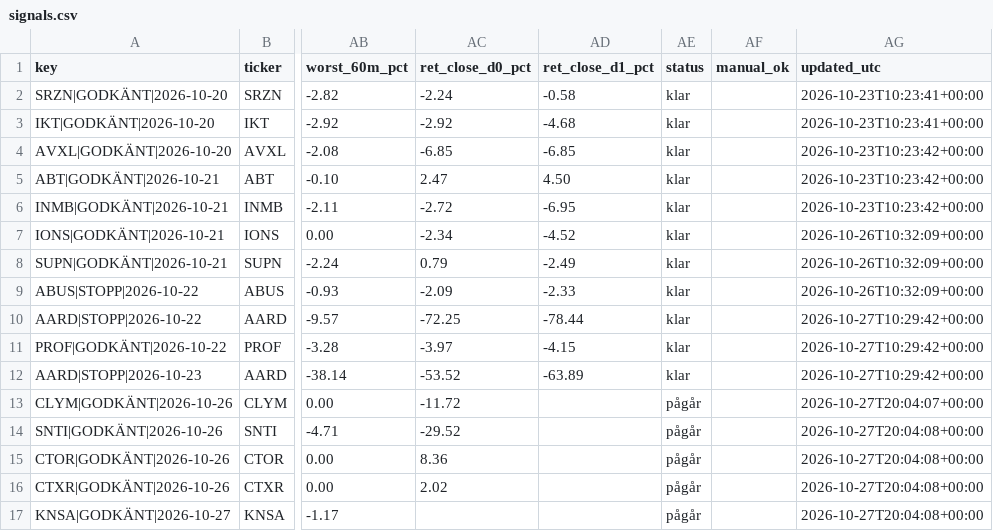
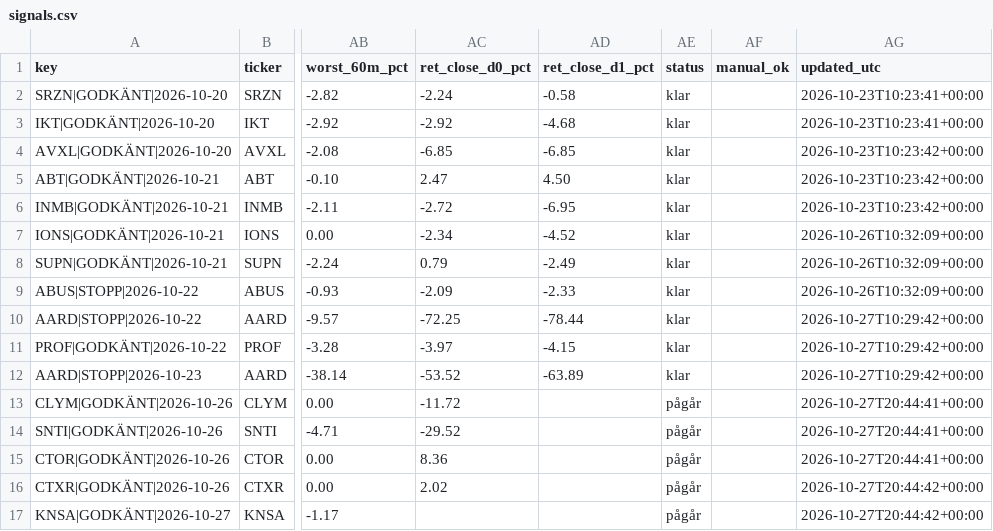
Before and after one commit to emilwiktorsson-jpg/fda-collector, a CSV file: data/signals.csv, drawn as a sheet; only a part is shown, gaps mark what is left out; the diff names each change by its address in the sheet, - before the commit and + after, or states it on an @@ line.

```diff
--- a/data/signals.csv
+++ b/data/signals.csv
-AG13 (updated_utc): 2026-10-27T20:04:07+00:00
+AG13 (updated_utc): 2026-10-27T20:44:41+00:00
-AG14:AG15 (updated_utc): 2026-10-27T20:04:08+00:00
+AG14:AG15 (updated_utc): 2026-10-27T20:44:41+00:00
-AG16:AG17 (updated_utc): 2026-10-27T20:04:08+00:00
+AG16:AG17 (updated_utc): 2026-10-27T20:44:42+00:00
```
Also changed, not shown: data/heartbeat.csv, 2 other files.
